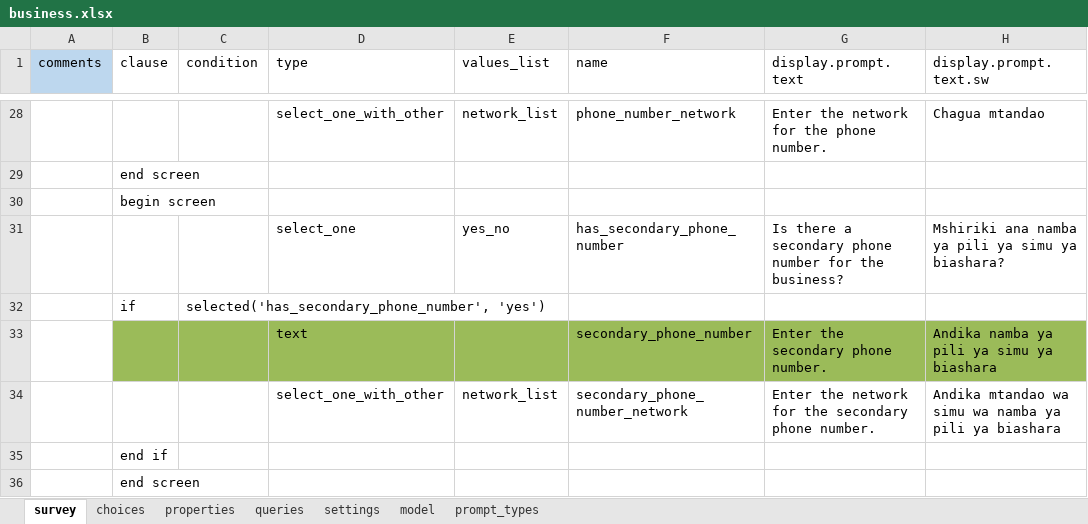
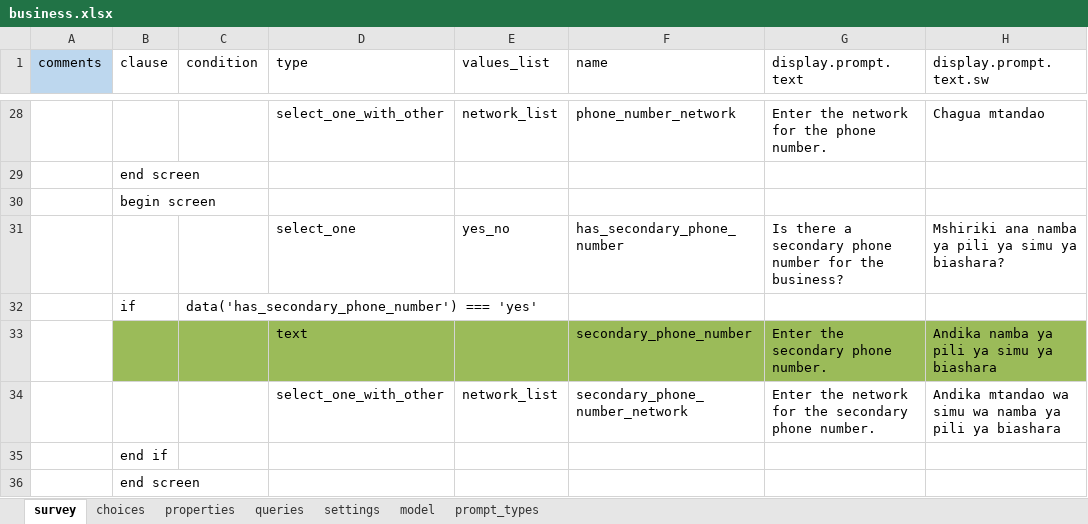
Before and after one commit to clarlars/app-designer, an Excel workbook: app/config/tables/business/forms/business/business.xlsx, sheet survey, drawn as a sheet; only a part is shown, gaps mark what is left out; values as stored, in another font and other column widths than the file's, no borders; the diff names each change by its address in the sheet, - before the commit and + after, or states it on an @@ line.

Commit message:
Fix business form to allow editing of secondary phone number

```diff
--- a/app/config/tables/business/forms/business/business.xlsx (sheet survey)
+++ b/app/config/tables/business/forms/business/business.xlsx (sheet survey)
-C32 (condition): selected('has_secondary_phone_number', 'yes')
+C32 (condition): data('has_secondary_phone_number') === 'yes'
```
Also changed, not shown: 1 other file.
